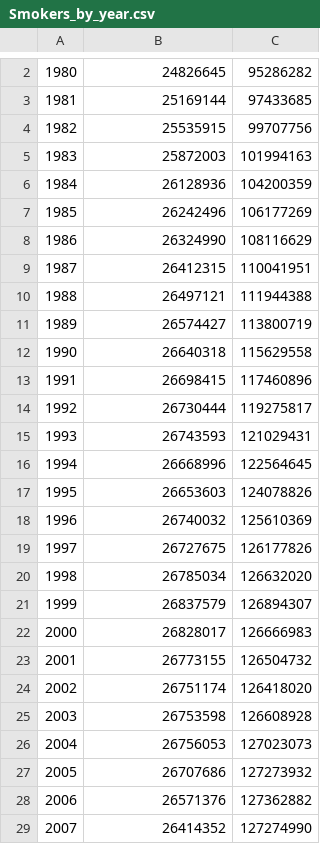
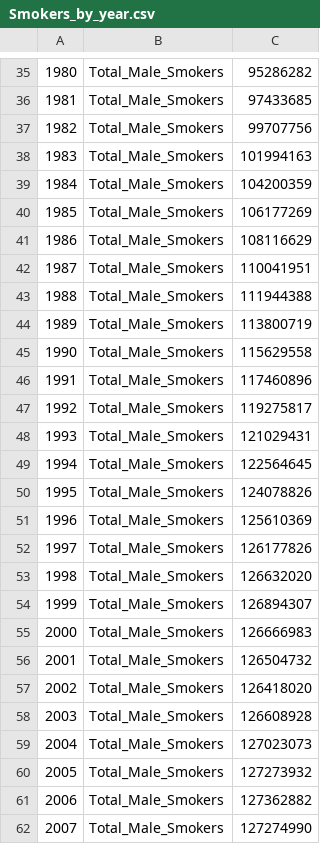
Before and after one commit to car121201/FIT3179, a CSV file: Assignment2/Smokers_by_year.csv, drawn as a sheet; only a part is shown, gaps mark what is left out; the diff covers the shown part only.

Commit message:
Reshape the data

```diff
--- a/Assignment2/Smokers_by_year.csv
+++ b/Assignment2/Smokers_by_year.csv
@@ -2,28 +35,28 @@
-1980,24826645,95286282
-1981,25169144,97433685
-1982,25535915,99707756
-1983,25872003,101994163
-1984,26128936,104200359
-1985,26242496,106177269
-1986,26324990,108116629
-1987,26412315,110041951
-1988,26497121,111944388
-1989,26574427,113800719
-1990,26640318,115629558
-1991,26698415,117460896
-1992,26730444,119275817
-1993,26743593,121029431
-1994,26668996,122564645
-1995,26653603,124078826
-1996,26740032,125610369
-1997,26727675,126177826
-1998,26785034,126632020
-1999,26837579,126894307
-2000,26828017,126666983
-2001,26773155,126504732
-2002,26751174,126418020
-2003,26753598,126608928
-2004,26756053,127023073
-2005,26707686,127273932
-2006,26571376,127362882
-2007,26414352,127274990
+1980,"Total_Male_Smokers",95286282
+1981,"Total_Male_Smokers",97433685
+1982,"Total_Male_Smokers",99707756
+1983,"Total_Male_Smokers",101994163
+1984,"Total_Male_Smokers",104200359
+1985,"Total_Male_Smokers",106177269
+1986,"Total_Male_Smokers",108116629
+1987,"Total_Male_Smokers",110041951
+1988,"Total_Male_Smokers",111944388
+1989,"Total_Male_Smokers",113800719
+1990,"Total_Male_Smokers",115629558
+1991,"Total_Male_Smokers",117460896
+1992,"Total_Male_Smokers",119275817
+1993,"Total_Male_Smokers",121029431
+1994,"Total_Male_Smokers",122564645
+1995,"Total_Male_Smokers",124078826
+1996,"Total_Male_Smokers",125610369
+1997,"Total_Male_Smokers",126177826
+1998,"Total_Male_Smokers",126632020
+1999,"Total_Male_Smokers",126894307
+2000,"Total_Male_Smokers",126666983
+2001,"Total_Male_Smokers",126504732
+2002,"Total_Male_Smokers",126418020
+2003,"Total_Male_Smokers",126608928
+2004,"Total_Male_Smokers",127023073
+2005,"Total_Male_Smokers",127273932
+2006,"Total_Male_Smokers",127362882
+2007,"Total_Male_Smokers",127274990
```
Also changed, not shown: 34 added rows, 1 removed row and 5 edited cells elsewhere in this file.
